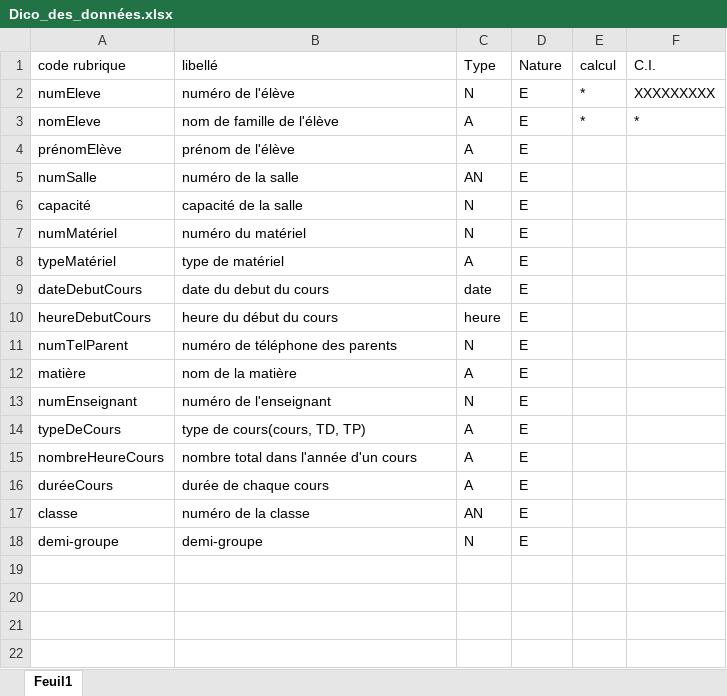
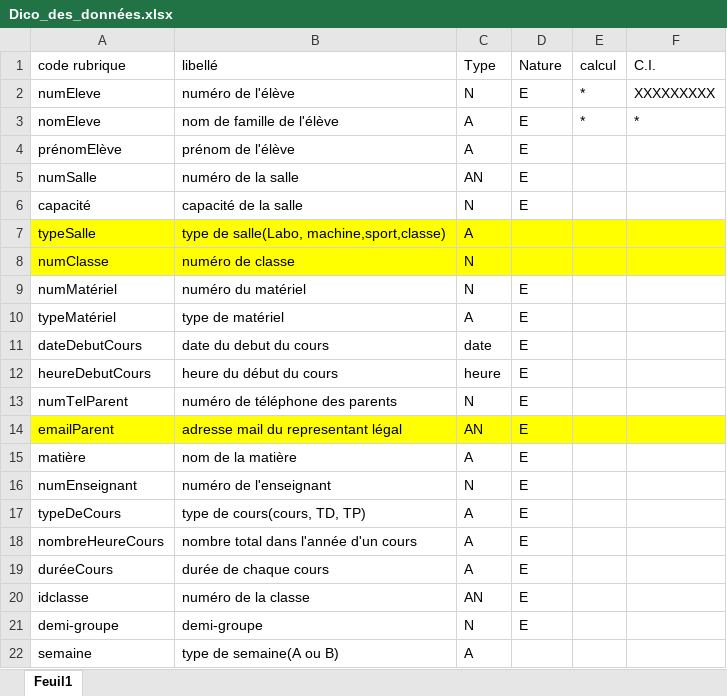
Before and after one commit to Sabibou/Projet_Systeme_Informations, an Excel workbook: Dico_des_données.xlsx, sheet Feuil1, drawn as a sheet; values as stored, in another font and other column widths than the file's, no borders; addresses are those after the commit; the diff names each change by its address in the sheet, - before the commit and + after, or states it on an @@ line.

Commit message:
Replace Dico_des_données.xlsx

```diff
--- a/Dico_des_données.xlsx (sheet Feuil1)
+++ b/Dico_des_données.xlsx (sheet Feuil1)
+row 7: typeSalle | type de salle(Labo, machine,sport,classe) | A
+row 8: numClasse | numéro de classe | N
+row 14: emailParent | adresse mail du representant légal | AN | E
-A20 (code rubrique): classe
+A20 (code rubrique): idclasse
+row 22: semaine | type de semaine(A ou B) | A
```
